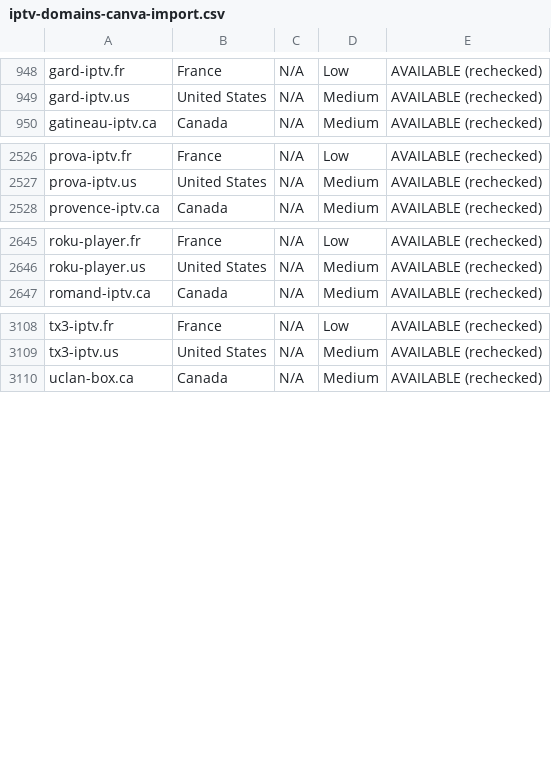
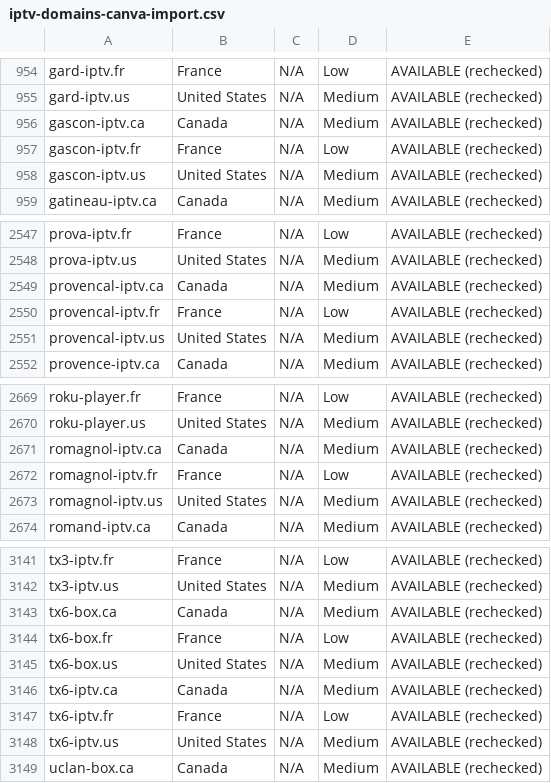
Before and after one commit to CryptoNews24/edit, a CSV file: research/iptv-seo/canva/iptv-domains-canva-import.csv, drawn as a sheet; only a part is shown, gaps mark what is left out; the diff covers the shown part only.

```diff
--- a/research/iptv-seo/canva/iptv-domains-canva-import.csv
+++ b/research/iptv-seo/canva/iptv-domains-canva-import.csv
@@ -949,2 +955,5 @@ gard-iptv.fr,France,N/A,Low,AVAILABLE (rechecked)
 gard-iptv.us,United States,N/A,Medium,AVAILABLE (rechecked)
+gascon-iptv.ca,Canada,N/A,Medium,AVAILABLE (rechecked)
+gascon-iptv.fr,France,N/A,Low,AVAILABLE (rechecked)
+gascon-iptv.us,United States,N/A,Medium,AVAILABLE (rechecked)
 gatineau-iptv.ca,Canada,N/A,Medium,AVAILABLE (rechecked)
@@ -2527,2 +2548,5 @@ prova-iptv.fr,France,N/A,Low,AVAILABLE (rechecked)
 prova-iptv.us,United States,N/A,Medium,AVAILABLE (rechecked)
+provencal-iptv.ca,Canada,N/A,Medium,AVAILABLE (rechecked)
+provencal-iptv.fr,France,N/A,Low,AVAILABLE (rechecked)
+provencal-iptv.us,United States,N/A,Medium,AVAILABLE (rechecked)
 provence-iptv.ca,Canada,N/A,Medium,AVAILABLE (rechecked)
@@ -2646,2 +2670,5 @@ roku-player.fr,France,N/A,Low,AVAILABLE (rechecked)
 roku-player.us,United States,N/A,Medium,AVAILABLE (rechecked)
+romagnol-iptv.ca,Canada,N/A,Medium,AVAILABLE (rechecked)
+romagnol-iptv.fr,France,N/A,Low,AVAILABLE (rechecked)
+romagnol-iptv.us,United States,N/A,Medium,AVAILABLE (rechecked)
 romand-iptv.ca,Canada,N/A,Medium,AVAILABLE (rechecked)
@@ -3109,2 +3142,8 @@ tx3-iptv.fr,France,N/A,Low,AVAILABLE (rechecked)
 tx3-iptv.us,United States,N/A,Medium,AVAILABLE (rechecked)
+tx6-box.ca,Canada,N/A,Medium,AVAILABLE (rechecked)
+tx6-box.fr,France,N/A,Low,AVAILABLE (rechecked)
+tx6-box.us,United States,N/A,Medium,AVAILABLE (rechecked)
+tx6-iptv.ca,Canada,N/A,Medium,AVAILABLE (rechecked)
+tx6-iptv.fr,France,N/A,Low,AVAILABLE (rechecked)
+tx6-iptv.us,United States,N/A,Medium,AVAILABLE (rechecked)
 uclan-box.ca,Canada,N/A,Medium,AVAILABLE (rechecked)
```
Also changed, not shown: 24 added rows elsewhere in this file, research/iptv-seo/availability_recheck.csv, 7 other files.
